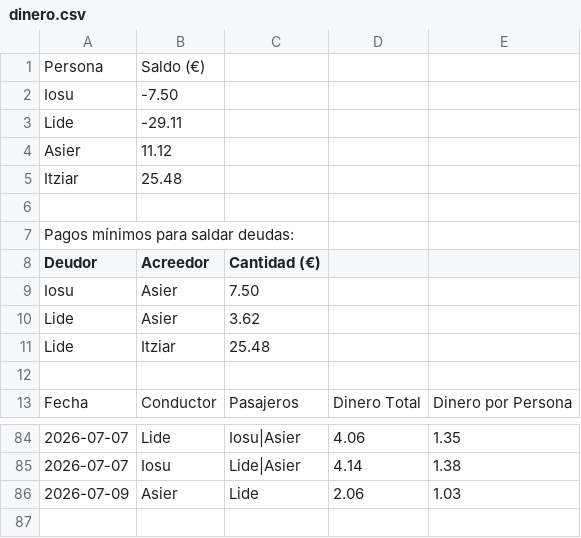
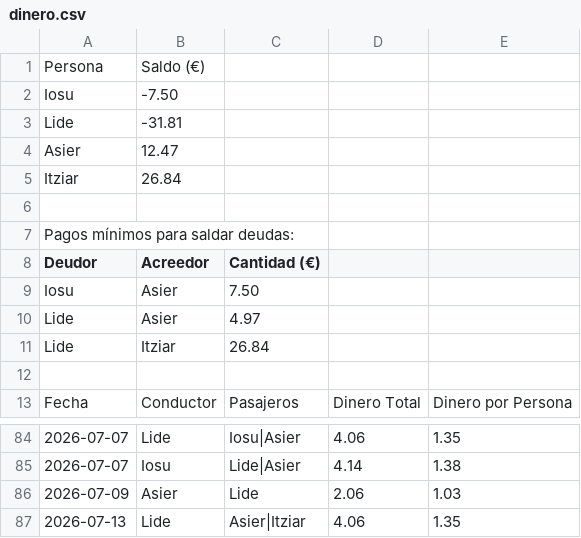
Before and after one commit to iosugomez/kotxea-backend, a CSV file: datos/dinero.csv, drawn as a sheet; only a part is shown, gaps mark what is left out.

Commit message:
Update dinero.csv 2026-07-13T05:55:57.629104

```diff
--- a/datos/dinero.csv
+++ b/datos/dinero.csv
@@ -2,5 +2,5 @@ Persona,Saldo (€)
 Iosu,-7.50
-Lide,-29.11
-Asier,11.12
-Itziar,25.48
+Lide,-31.81
+Asier,12.47
+Itziar,26.84
 
@@ -9,4 +9,4 @@ Deudor,Acreedor,Cantidad (€)
 Iosu,Asier,7.50
-Lide,Asier,3.62
-Lide,Itziar,25.48
+Lide,Asier,4.97
+Lide,Itziar,26.84
 
@@ -86 +86,2 @@ Fecha,Conductor,Pasajeros,Dinero Total,Dinero por Persona
 2026-07-09,Asier,"Lide",2.06,1.03
+2026-07-13,Lide,"Asier|Itziar",4.06,1.35
```
